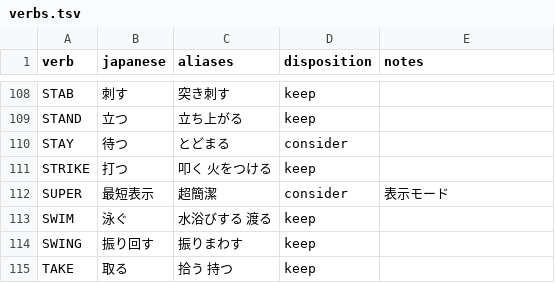
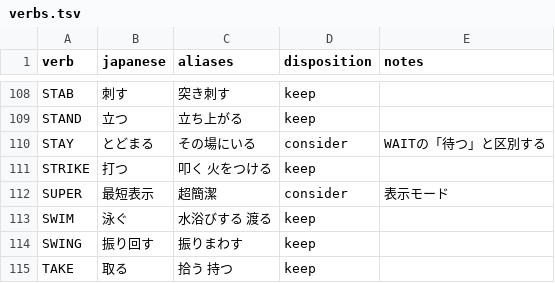
Before and after one commit to marinyan/ZORK1_80mkII, a TSV file: translation/ja/verbs.tsv, drawn as a sheet; only a part is shown, gaps mark what is left out.

```diff
--- a/translation/ja/verbs.tsv
+++ b/translation/ja/verbs.tsv
@@ -109,3 +109,3 @@ STAB	刺す	突き刺す	keep	""
 STAND	立つ	立ち上がる	keep	""
-STAY	待つ	とどまる	consider	""
+STAY	とどまる	その場にいる	consider	WAITの「待つ」と区別する
 STRIKE	打つ	叩く 火をつける	keep	""
```
Also changed, not shown: translation/ja/input.tsv, translation/ja/ui.tsv, 6 other files.
